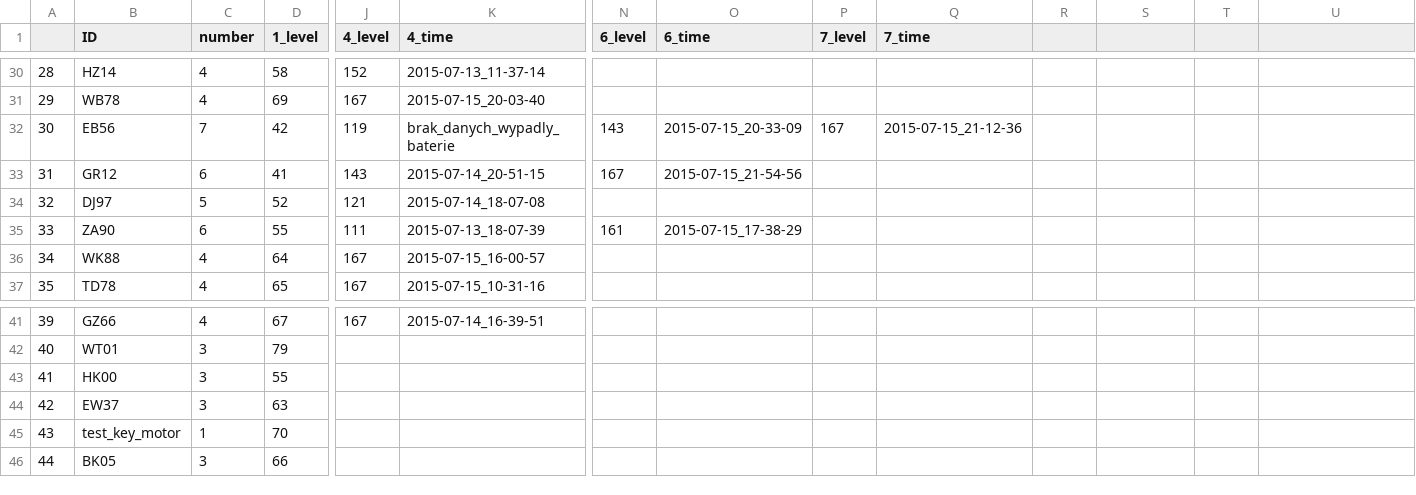
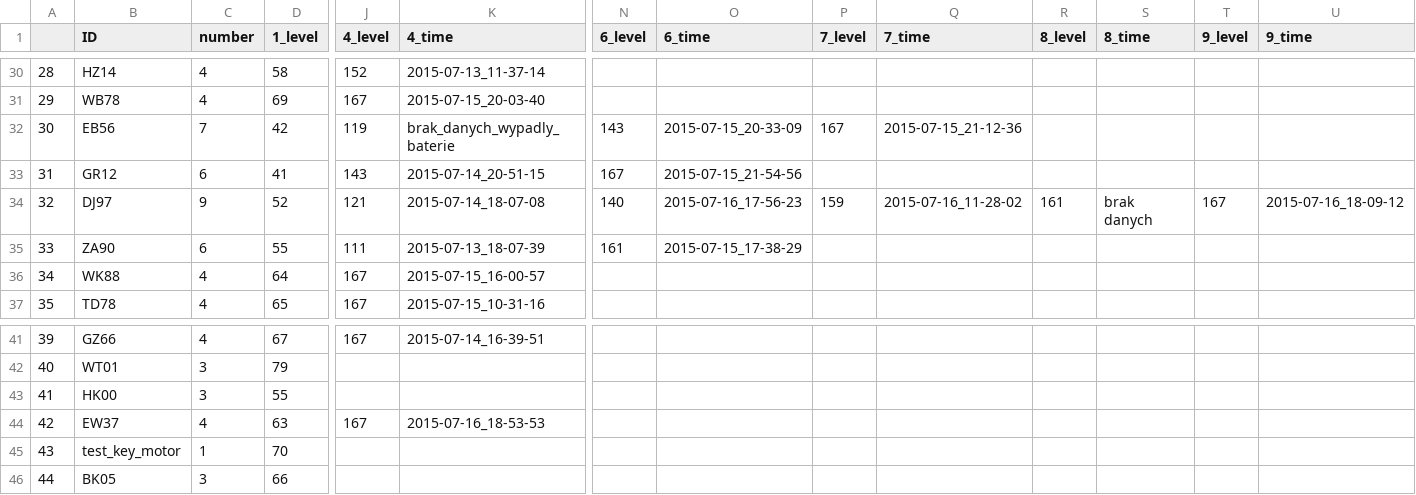
Before and after one commit to BrainTech/openbci, a CSV file: exps/ventures/data/game_results.csv, drawn as a sheet; only a part is shown, gaps mark what is left out; the diff names each change by its address in the sheet, - before the commit and + after, or states it on an @@ line.

```diff
--- a/exps/ventures/data/game_results.csv
+++ b/exps/ventures/data/game_results.csv
-R1: (empty)
+R1: 8_level
-S1: (empty)
+S1: 8_time
-T1: (empty)
+T1: 9_level
-U1: (empty)
+U1: 9_time
-C34 (number): 5
+C34 (number): 9
-N34 (6_level): (empty)
+N34 (6_level): 140
-O34 (6_time): (empty)
+O34 (6_time): 2015-07-16_17-56-23
-P34 (7_level): (empty)
+P34 (7_level): 159
-Q34 (7_time): (empty)
+Q34 (7_time): 2015-07-16_11-28-02
-R34 (8_level): (empty)
+R34 (8_level): 161
-S34 (8_time): (empty)
+S34 (8_time): brak danych
-T34 (9_level): (empty)
+T34 (9_level): 167
-U34 (9_time): (empty)
+U34 (9_time): 2015-07-16_18-09-12
-C44 (number): 3
+C44 (number): 4
-J44 (4_level): (empty)
+J44 (4_level): 167
-K44 (4_time): (empty)
+K44 (4_time): 2015-07-16_18-53-53
```
Also changed, not shown: exps/ventures/data/baseline_results.csv, exps/ventures/data/calibration_results.csv, 3 other files.
